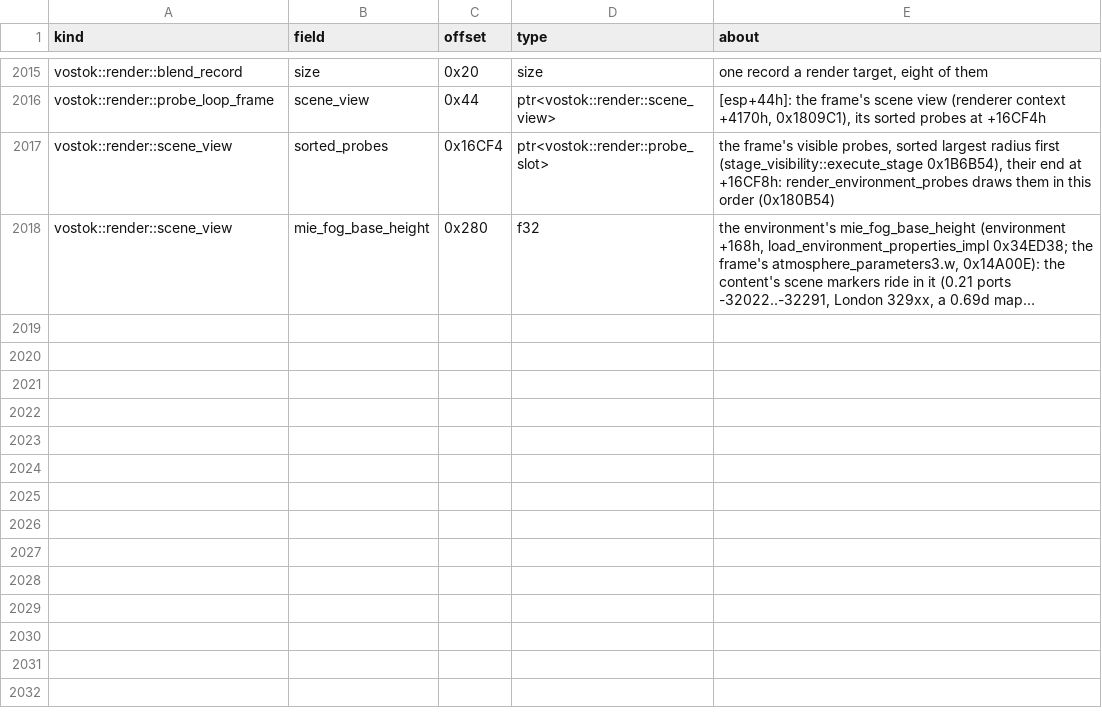
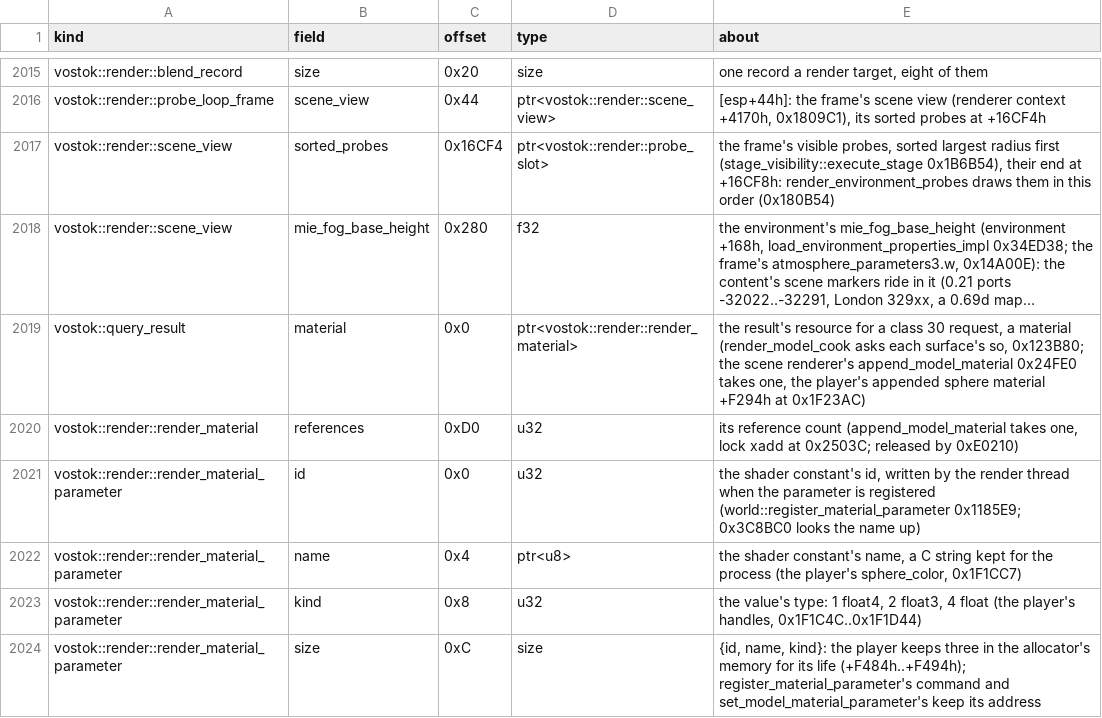
Before and after one commit to srp-survarium/skhid-srp, a TSV file: srp-026g/client-patches/fields_026g.tsv, drawn as a sheet; only a part is shown, gaps mark what is left out; long unchanged cells end in …; the diff names each change by its address in the sheet, - before the commit and + after, or states it on an @@ line.

Commit message:
reticle: the draw side (WIP before the proof): the pattern model at the optic's aim place while its aimed model is in the scene, its material appended and its emission set; patch number a placeholder; the table a stub that steps through pattern, size, colour and brightness

```diff
--- a/srp-026g/client-patches/fields_026g.tsv
+++ b/srp-026g/client-patches/fields_026g.tsv
+row 2019: vostok::query_result | material | 0x0 | ptr<vostok::render::render_material> | the result's resource for a class 30 request, a material (render_model_cook asks each surface's so, 0x123B80; the scene renderer's append_model_material 0x24FE0 takes one, the player's appended sphere material +F294h at 0x1F23AC)
+row 2020: vostok::render::render_material | references | 0xD0 | u32 | its reference count (append_model_material takes one, lock xadd at 0x2503C; released by 0xE0210)
+row 2021: vostok::render::render_material_parameter | id | 0x0 | u32 | the shader constant's id, written by the render thread when the parameter is registered (world::register_material_parameter 0x1185E9; 0x3C8BC0 looks the name up)
+row 2022: vostok::render::render_material_parameter | name | 0x4 | ptr<u8> | the shader constant's name, a C string kept for the process (the player's sphere_color, 0x1F1CC7)
+row 2023: vostok::render::render_material_parameter | kind | 0x8 | u32 | the value's type: 1 float4, 2 float3, 4 float (the player's handles, 0x1F1C4C..0x1F1D44)
+row 2024: vostok::render::render_material_parameter | size | 0xC | size | {id, name, kind}: the player keeps three in the allocator's memory for its life (+F484h..+F494h); register_material_parameter's command and set_model_material_parameter's keep its address
```
Also changed, not shown: srp-026g/client-patches/engine_026g.tsv, 13 other files.
